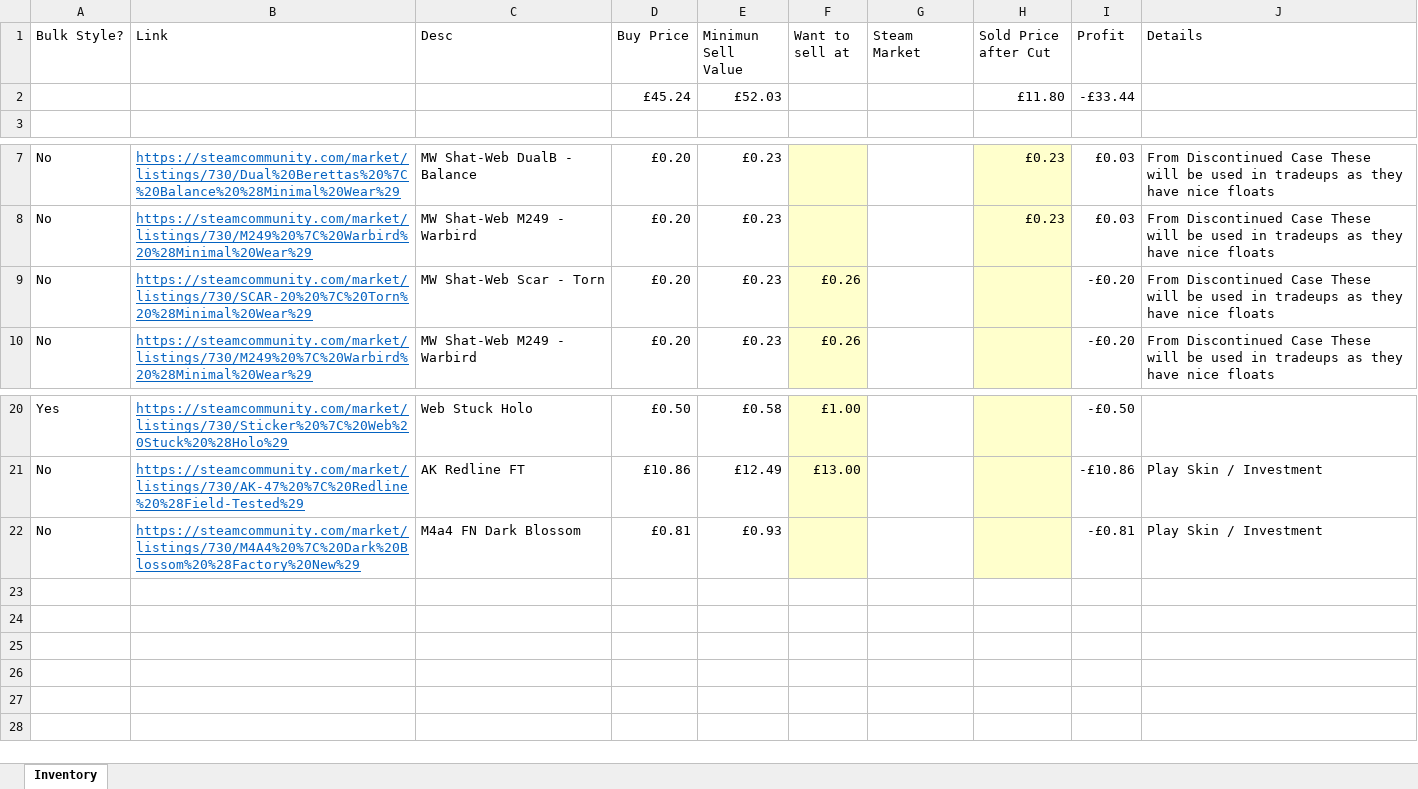
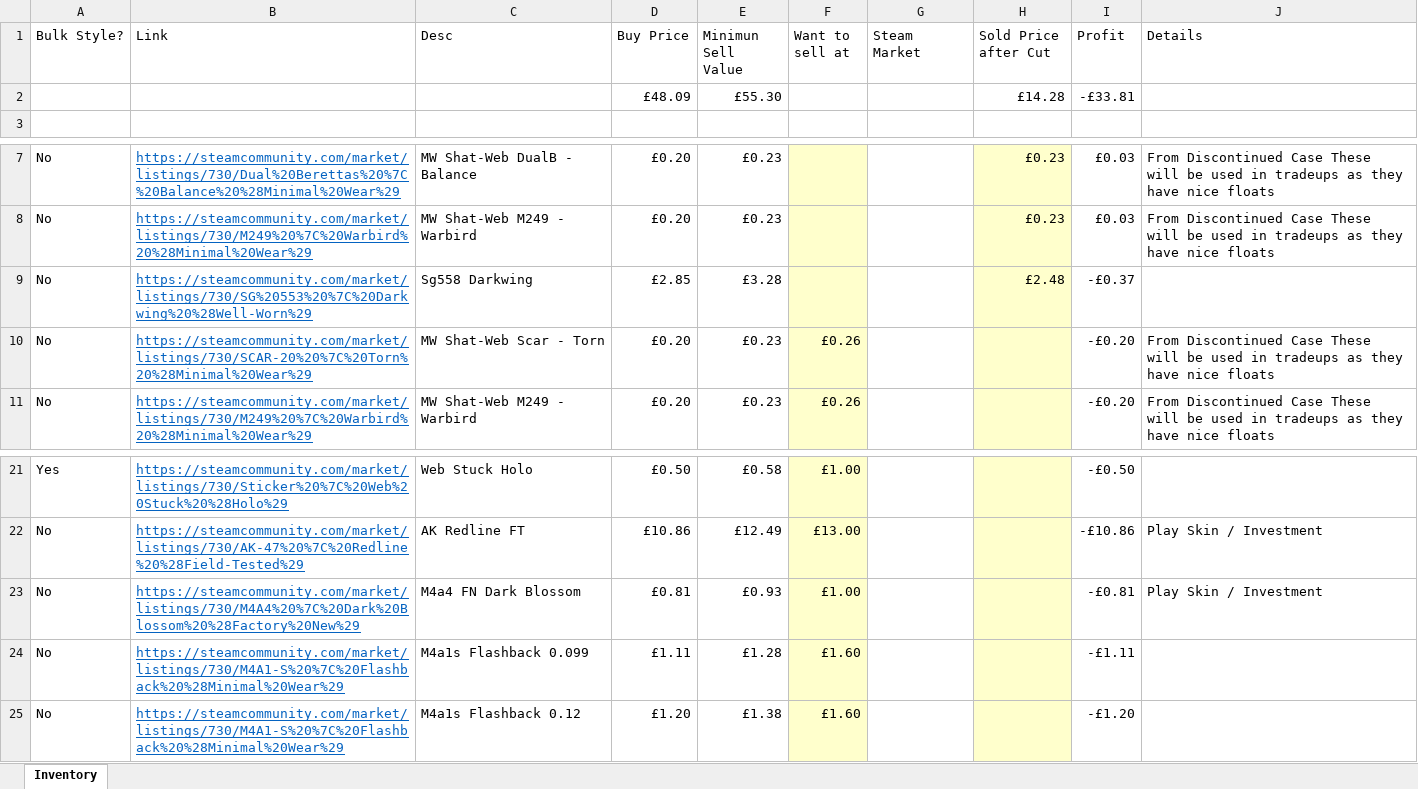
Before and after one commit to wd7512/The-Music-of-Primes, an Excel workbook: Web Sc/Inventory.xlsx, sheet Inventory, drawn as a sheet; only a part is shown, gaps mark what is left out; values as stored, in another font and other column widths than the file's, no borders; removed rows and columns are numbered as before the commit, all else as after; the diff names each change by its address in the sheet, - before the commit and + after, or states it on an @@ line.

```diff
--- a/Web Sc/Inventory.xlsx (sheet Inventory)
+++ b/Web Sc/Inventory.xlsx (sheet Inventory)
-row 2:  |  |  | £45.24 | £52.03 |  |  | £11.80 | -£33.44
+row 2:  |  |  | £48.09 | £55.30 |  |  | £14.28 | -£33.81
+row 9: No | https://steamcommunity.com/market/listings/730/SG%20553%20%7C%20Darkwing%20%28Well-Worn%29 | Sg558 Darkwing | £2.85 | £3.28 |  |  | £2.48 | -£0.37
-F23 (Want to sell at): (empty)
+F23 (Want to sell at): £1.00
+row 24: No | https://steamcommunity.com/market/listings/730/M4A1-S%20%7C%20Flashback%20%28Minimal%20Wear%29 | M4a1s Flashback 0.099 | £1.11 | £1.28 | £1.60 |  |  | -£1.11
+row 25: No | https://steamcommunity.com/market/listings/730/M4A1-S%20%7C%20Flashback%20%28Minimal%20Wear%29 | M4a1s Flashback 0.12 | £1.20 | £1.38 | £1.60 |  |  | -£1.20
```
Also changed, not shown: formulas that keep their value, 9 other files.
